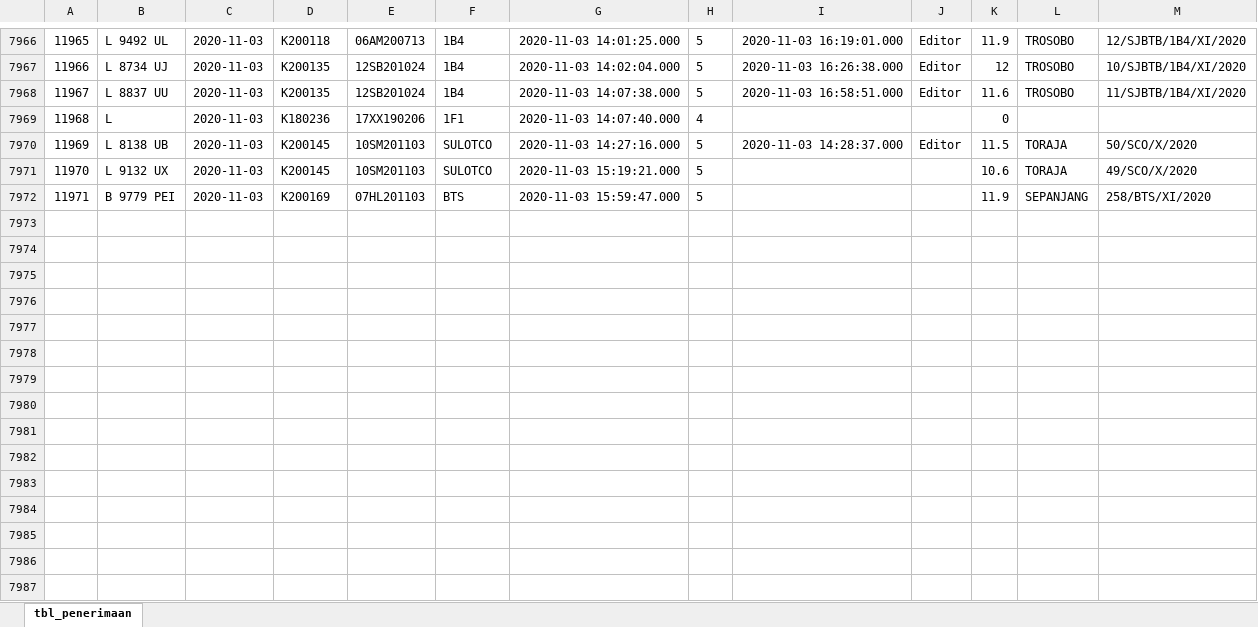
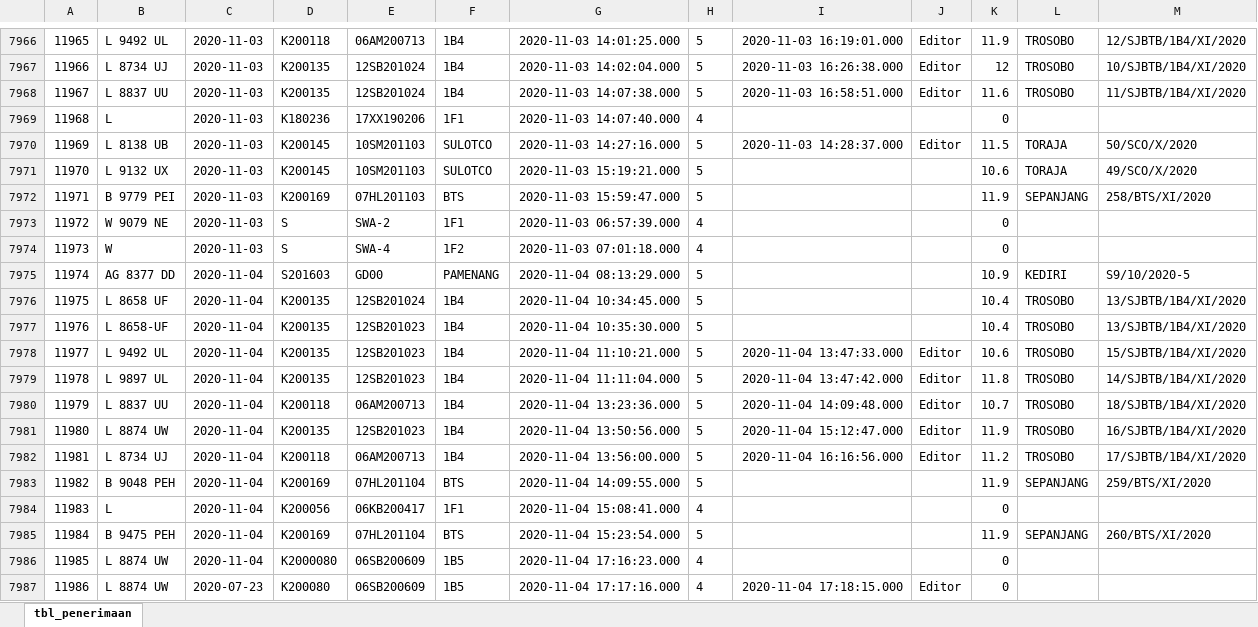
Before and after one commit to msyaifulislam99/sja-migration, an Excel workbook: excels/tbl_penerimaan.xlsx, sheet tbl_penerimaan, drawn as a sheet; only a part is shown, gaps mark what is left out; values as stored, in another font and other column widths than the file's, no borders; the diff names each change by its address in the sheet, - before the commit and + after, or states it on an @@ line.

```diff
--- a/excels/tbl_penerimaan.xlsx (sheet tbl_penerimaan)
+++ b/excels/tbl_penerimaan.xlsx (sheet tbl_penerimaan)
+row 7973: 11972 | W 9079 NE | 2020-11-03 | S | SWA-2 | 1F1 | 2020-11-03 06:57:39.000 | 4 |  |  | 0
+row 7974: 11973 | W | 2020-11-03 | S | SWA-4 | 1F2 | 2020-11-03 07:01:18.000 | 4 |  |  | 0
+row 7975: 11974 | AG 8377 DD | 2020-11-04 | S201603 | GD00 | PAMENANG | 2020-11-04 08:13:29.000 | 5 |  |  | 10.9 | KEDIRI | S9/10/2020-5
+row 7976: 11975 | L 8658 UF | 2020-11-04 | K200135 | 12SB201024 | 1B4 | 2020-11-04 10:34:45.000 | 5 |  |  | 10.4 | TROSOBO | 13/SJBTB/1B4/XI/2020
+row 7977: 11976 | L 8658-UF | 2020-11-04 | K200135 | 12SB201023 | 1B4 | 2020-11-04 10:35:30.000 | 5 |  |  | 10.4 | TROSOBO | 13/SJBTB/1B4/XI/2020
+row 7978: 11977 | L 9492 UL | 2020-11-04 | K200135 | 12SB201023 | 1B4 | 2020-11-04 11:10:21.000 | 5 | 2020-11-04 13:47:33.000 | Editor | 10.6 | TROSOBO | 15/SJBTB/1B4/XI/2020
+row 7979: 11978 | L 9897 UL | 2020-11-04 | K200135 | 12SB201023 | 1B4 | 2020-11-04 11:11:04.000 | 5 | 2020-11-04 13:47:42.000 | Editor | 11.8 | TROSOBO | 14/SJBTB/1B4/XI/2020
+row 7980: 11979 | L 8837 UU | 2020-11-04 | K200118 | 06AM200713 | 1B4 | 2020-11-04 13:23:36.000 | 5 | 2020-11-04 14:09:48.000 | Editor | 10.7 | TROSOBO | 18/SJBTB/1B4/XI/2020
+row 7981: 11980 | L 8874 UW | 2020-11-04 | K200135 | 12SB201023 | 1B4 | 2020-11-04 13:50:56.000 | 5 | 2020-11-04 15:12:47.000 | Editor | 11.9 | TROSOBO | 16/SJBTB/1B4/XI/2020
+row 7982: 11981 | L 8734 UJ | 2020-11-04 | K200118 | 06AM200713 | 1B4 | 2020-11-04 13:56:00.000 | 5 | 2020-11-04 16:16:56.000 | Editor | 11.2 | TROSOBO | 17/SJBTB/1B4/XI/2020
+row 7983: 11982 | B 9048 PEH | 2020-11-04 | K200169 | 07HL201104 | BTS | 2020-11-04 14:09:55.000 | 5 |  |  | 11.9 | SEPANJANG | 259/BTS/XI/2020
+row 7984: 11983 | L | 2020-11-04 | K200056 | 06KB200417 | 1F1 | 2020-11-04 15:08:41.000 | 4 |  |  | 0
+row 7985: 11984 | B 9475 PEH | 2020-11-04 | K200169 | 07HL201104 | BTS | 2020-11-04 15:23:54.000 | 5 |  |  | 11.9 | SEPANJANG | 260/BTS/XI/2020
+row 7986: 11985 | L 8874 UW | 2020-11-04 | K2000080 | 06SB200609 | 1B5 | 2020-11-04 17:16:23.000 | 4 |  |  | 0
+row 7987: 11986 | L 8874 UW | 2020-07-23 | K200080 | 06SB200609 | 1B5 | 2020-11-04 17:17:16.000 | 4 | 2020-11-04 17:18:15.000 | Editor | 0
```
Also changed, not shown: excels/tbl_gudang.xlsx, excels/tbl_gula_detail.xlsx, 12 other files.
